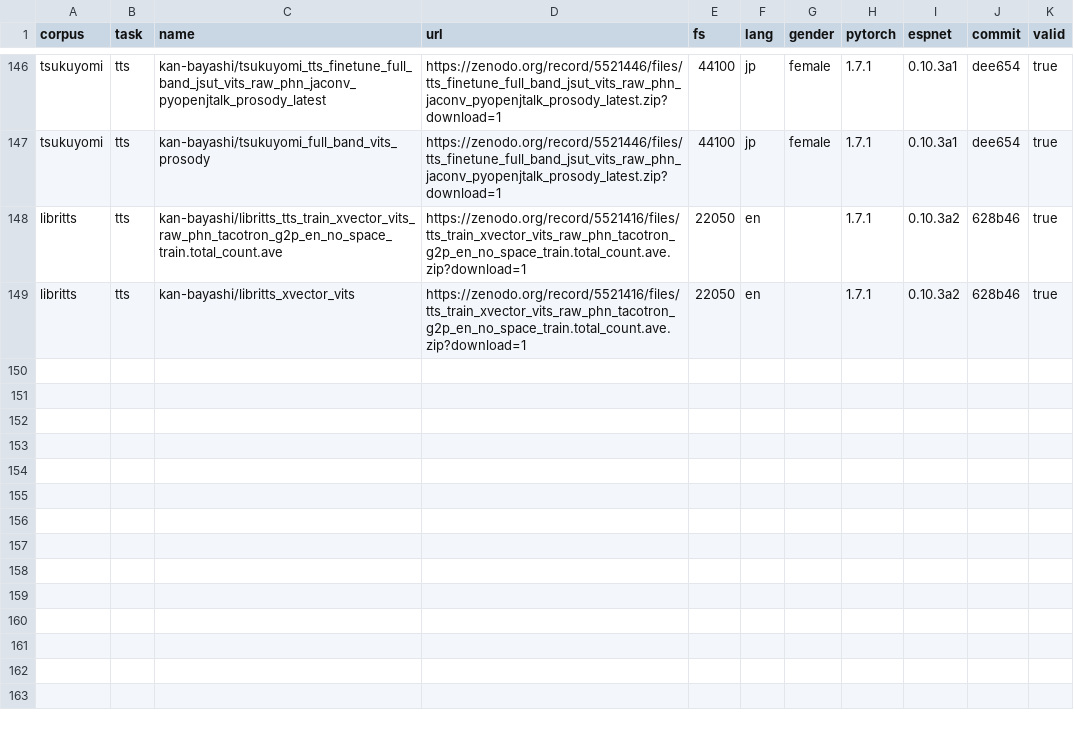
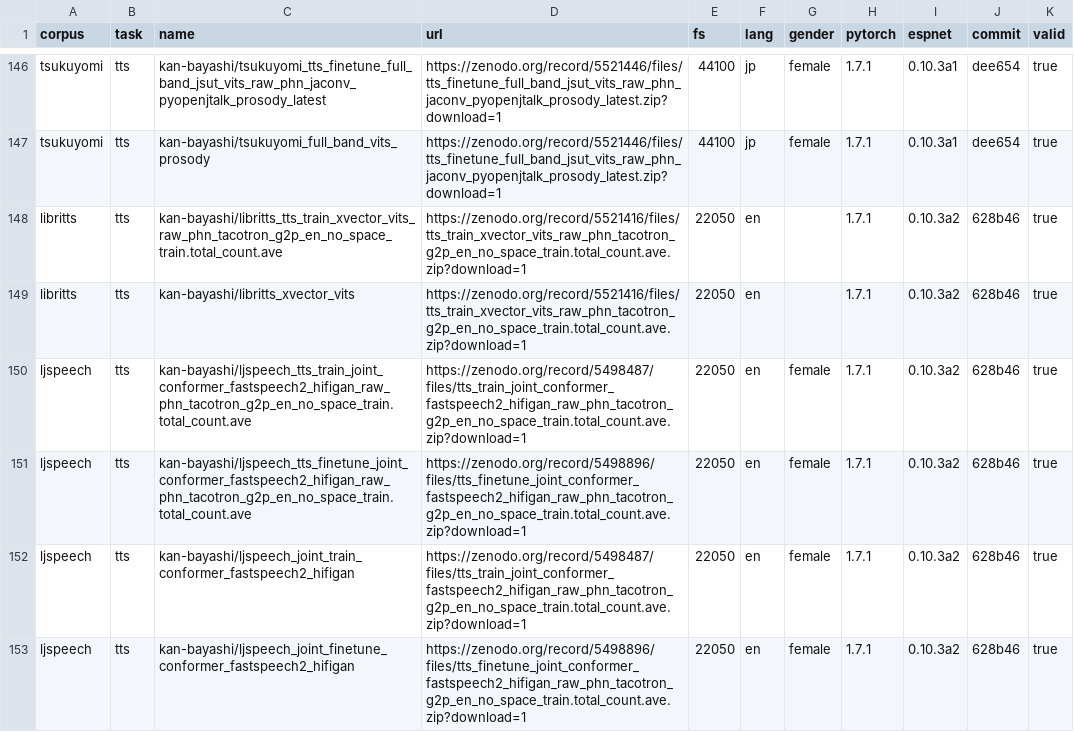
Before and after one commit to espnet/espnet_model_zoo, a CSV file: espnet_model_zoo/table.csv, drawn as a sheet; only a part is shown, gaps mark what is left out; the diff names each change by its address in the sheet, - before the commit and + after, or states it on an @@ line.

Commit message:
added models

```diff
--- a/espnet_model_zoo/table.csv
+++ b/espnet_model_zoo/table.csv
+row 150: ljspeech | tts | kan-bayashi/ljspeech_tts_train_joint_conformer_fastspeech2_hifigan_raw_phn_tacotron_g2p_en_no_space_train.total_count.ave | https://zenodo.org/record/5498487/files/tts_train_joint_conformer_fastspeech2_hifigan_raw_phn_tacotron_g2p_en_no_space_train.total_count.ave.zip?download=1 | 22050 | en | female | 1.7.1 | 0.10.3a2 | 628b46 | true
+row 151: ljspeech | tts | kan-bayashi/ljspeech_tts_finetune_joint_conformer_fastspeech2_hifigan_raw_phn_tacotron_g2p_en_no_space_train.total_count.ave | https://zenodo.org/record/5498896/files/tts_finetune_joint_conformer_fastspeech2_hifigan_raw_phn_tacotron_g2p_en_no_space_train.total_count.ave.zip?download=1 | 22050 | en | female | 1.7.1 | 0.10.3a2 | 628b46 | true
+row 152: ljspeech | tts | kan-bayashi/ljspeech_joint_train_conformer_fastspeech2_hifigan | https://zenodo.org/record/5498487/files/tts_train_joint_conformer_fastspeech2_hifigan_raw_phn_tacotron_g2p_en_no_space_train.total_count.ave.zip?download=1 | 22050 | en | female | 1.7.1 | 0.10.3a2 | 628b46 | true
+row 153: ljspeech | tts | kan-bayashi/ljspeech_joint_finetune_conformer_fastspeech2_hifigan | https://zenodo.org/record/5498896/files/tts_finetune_joint_conformer_fastspeech2_hifigan_raw_phn_tacotron_g2p_en_no_space_train.total_count.ave.zip?download=1 | 22050 | en | female | 1.7.1 | 0.10.3a2 | 628b46 | true
```
